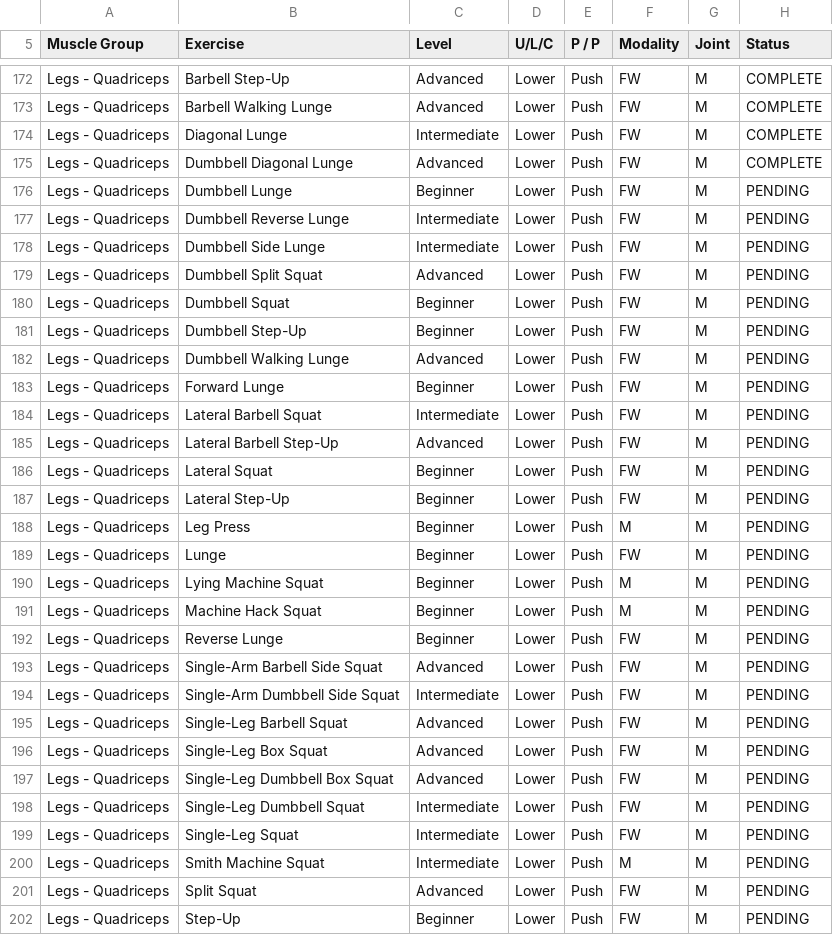
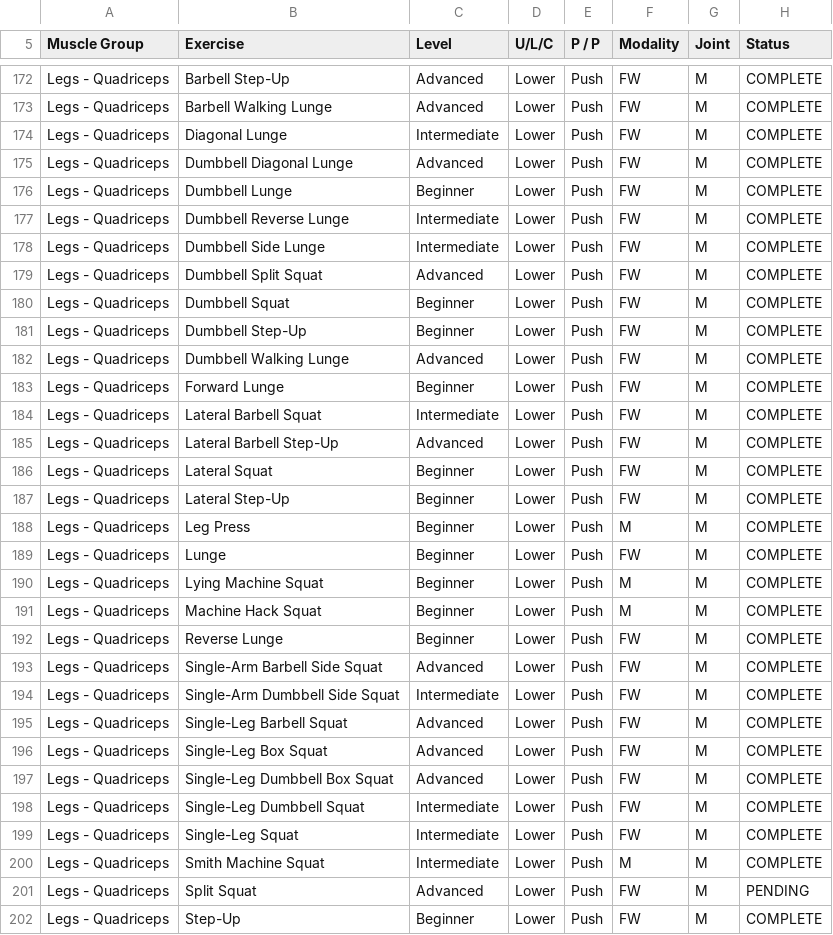
Before and after one commit to coachwhitt/002---Exercise-Templates, a CSV file: Origym.csv, drawn as a sheet; only a part is shown, gaps mark what is left out; the diff covers the shown part only.

```diff
--- a/Origym.csv
+++ b/Origym.csv
@@ -175,28 +175,28 @@ Legs - Quadriceps,Diagonal Lunge,Intermediate,Lower,Push,FW,M,COMPLETE
 Legs - Quadriceps,Dumbbell Diagonal Lunge,Advanced,Lower,Push,FW,M,COMPLETE
-Legs - Quadriceps,Dumbbell Lunge,Beginner,Lower,Push,FW,M,PENDING
-Legs - Quadriceps,Dumbbell Reverse Lunge,Intermediate,Lower,Push,FW,M,PENDING
-Legs - Quadriceps,Dumbbell Side Lunge,Intermediate,Lower,Push,FW,M,PENDING
-Legs - Quadriceps,Dumbbell Split Squat,Advanced,Lower,Push,FW,M,PENDING
-Legs - Quadriceps,Dumbbell Squat,Beginner,Lower,Push,FW,M,PENDING
-Legs - Quadriceps,Dumbbell Step-Up,Beginner,Lower,Push,FW,M,PENDING
-Legs - Quadriceps,Dumbbell Walking Lunge,Advanced,Lower,Push,FW,M,PENDING
-Legs - Quadriceps,Forward Lunge,Beginner,Lower,Push,FW,M,PENDING
-Legs - Quadriceps,Lateral Barbell Squat,Intermediate,Lower,Push,FW,M,PENDING
-Legs - Quadriceps,Lateral Barbell Step-Up,Advanced,Lower,Push,FW,M,PENDING
-Legs - Quadriceps,Lateral Squat,Beginner,Lower,Push,FW,M,PENDING
-Legs - Quadriceps,Lateral Step-Up,Beginner,Lower,Push,FW,M,PENDING
-Legs - Quadriceps,Leg Press,Beginner,Lower,Push,M,M,PENDING
-Legs - Quadriceps,Lunge,Beginner,Lower,Push,FW,M,PENDING
-Legs - Quadriceps,Lying Machine Squat,Beginner,Lower,Push,M,M,PENDING
-Legs - Quadriceps,Machine Hack Squat,Beginner,Lower,Push,M,M,PENDING
-Legs - Quadriceps,Reverse Lunge,Beginner,Lower,Push,FW,M,PENDING
-Legs - Quadriceps,Single-Arm Barbell Side Squat,Advanced,Lower,Push,FW,M,PENDING
-Legs - Quadriceps,Single-Arm Dumbbell Side Squat,Intermediate,Lower,Push,FW,M,PENDING
-Legs - Quadriceps,Single-Leg Barbell Squat,Advanced,Lower,Push,FW,M,PENDING
-Legs - Quadriceps,Single-Leg Box Squat,Advanced,Lower,Push,FW,M,PENDING
-Legs - Quadriceps,Single-Leg Dumbbell Box Squat,Advanced,Lower,Push,FW,M,PENDING
-Legs - Quadriceps,Single-Leg Dumbbell Squat,Intermediate,Lower,Push,FW,M,PENDING
-Legs - Quadriceps,Single-Leg Squat,Intermediate,Lower,Push,FW,M,PENDING
-Legs - Quadriceps,Smith Machine Squat,Intermediate,Lower,Push,M,M,PENDING
+Legs - Quadriceps,Dumbbell Lunge,Beginner,Lower,Push,FW,M,COMPLETE
+Legs - Quadriceps,Dumbbell Reverse Lunge,Intermediate,Lower,Push,FW,M,COMPLETE
+Legs - Quadriceps,Dumbbell Side Lunge,Intermediate,Lower,Push,FW,M,COMPLETE
+Legs - Quadriceps,Dumbbell Split Squat,Advanced,Lower,Push,FW,M,COMPLETE
+Legs - Quadriceps,Dumbbell Squat,Beginner,Lower,Push,FW,M,COMPLETE
+Legs - Quadriceps,Dumbbell Step-Up,Beginner,Lower,Push,FW,M,COMPLETE
+Legs - Quadriceps,Dumbbell Walking Lunge,Advanced,Lower,Push,FW,M,COMPLETE
+Legs - Quadriceps,Forward Lunge,Beginner,Lower,Push,FW,M,COMPLETE
+Legs - Quadriceps,Lateral Barbell Squat,Intermediate,Lower,Push,FW,M,COMPLETE
+Legs - Quadriceps,Lateral Barbell Step-Up,Advanced,Lower,Push,FW,M,COMPLETE
+Legs - Quadriceps,Lateral Squat,Beginner,Lower,Push,FW,M,COMPLETE
+Legs - Quadriceps,Lateral Step-Up,Beginner,Lower,Push,FW,M,COMPLETE
+Legs - Quadriceps,Leg Press,Beginner,Lower,Push,M,M,COMPLETE
+Legs - Quadriceps,Lunge,Beginner,Lower,Push,FW,M,COMPLETE
+Legs - Quadriceps,Lying Machine Squat,Beginner,Lower,Push,M,M,COMPLETE
+Legs - Quadriceps,Machine Hack Squat,Beginner,Lower,Push,M,M,COMPLETE
+Legs - Quadriceps,Reverse Lunge,Beginner,Lower,Push,FW,M,COMPLETE
+Legs - Quadriceps,Single-Arm Barbell Side Squat,Advanced,Lower,Push,FW,M,COMPLETE
+Legs - Quadriceps,Single-Arm Dumbbell Side Squat,Intermediate,Lower,Push,FW,M,COMPLETE
+Legs - Quadriceps,Single-Leg Barbell Squat,Advanced,Lower,Push,FW,M,COMPLETE
+Legs - Quadriceps,Single-Leg Box Squat,Advanced,Lower,Push,FW,M,COMPLETE
+Legs - Quadriceps,Single-Leg Dumbbell Box Squat,Advanced,Lower,Push,FW,M,COMPLETE
+Legs - Quadriceps,Single-Leg Dumbbell Squat,Intermediate,Lower,Push,FW,M,COMPLETE
+Legs - Quadriceps,Single-Leg Squat,Intermediate,Lower,Push,FW,M,COMPLETE
+Legs - Quadriceps,Smith Machine Squat,Intermediate,Lower,Push,M,M,COMPLETE
 Legs - Quadriceps,Split Squat,Advanced,Lower,Push,FW,M,PENDING
-Legs - Quadriceps,Step-Up,Beginner,Lower,Push,FW,M,PENDING
+Legs - Quadriceps,Step-Up,Beginner,Lower,Push,FW,M,COMPLETE
```
Also changed, not shown: 49 edited cells elsewhere in this file, 26 other files.
